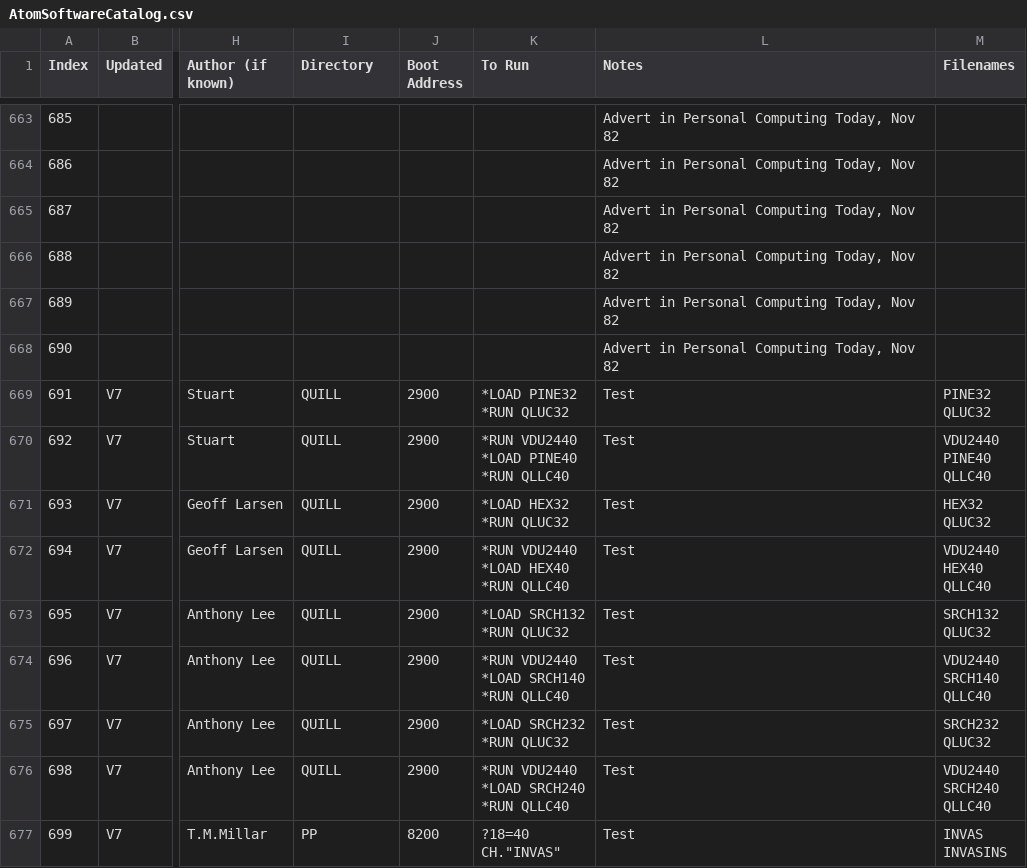
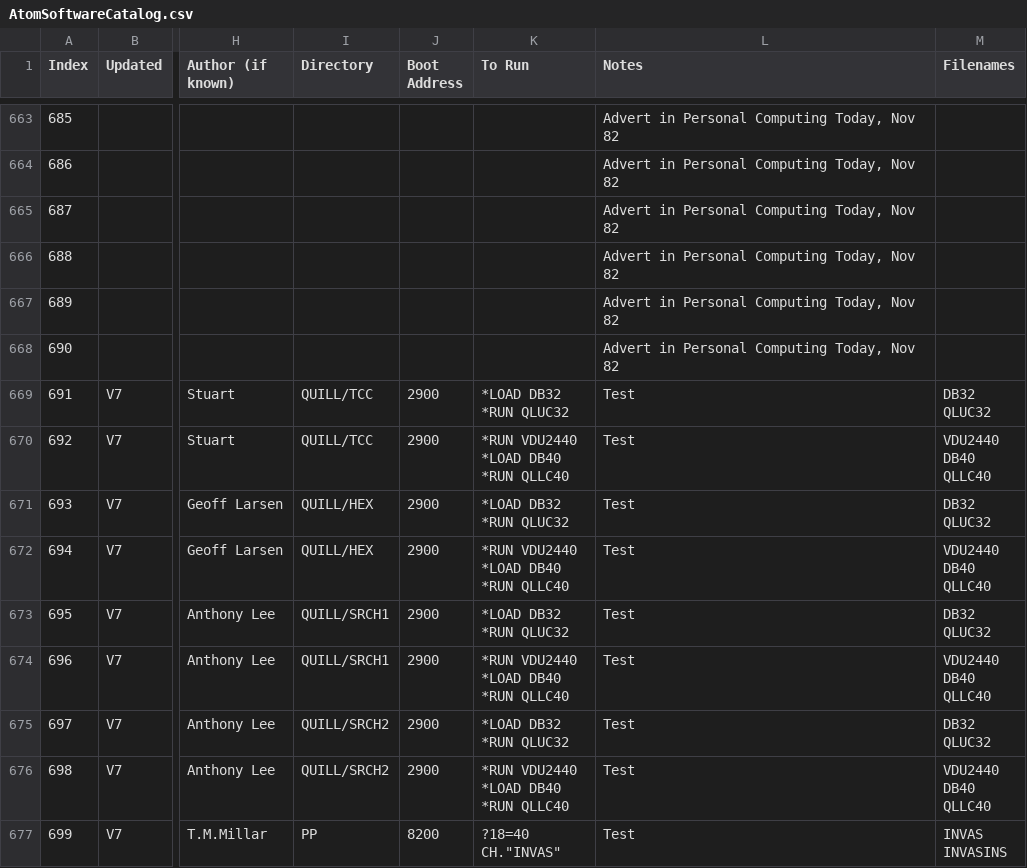
Before and after one commit to hoglet67/AtomSoftwareArchive, a CSV file: catalog/AtomSoftwareCatalog.csv, drawn as a sheet; only a part is shown, gaps mark what is left out; ↵ is a line break in a cell; the diff names each change by its address in the sheet, - before the commit and + after, or states it on an @@ line.

Commit message:
Updated Quill Filenames for dynamic generation

```diff
--- a/catalog/AtomSoftwareCatalog.csv
+++ b/catalog/AtomSoftwareCatalog.csv
-I669:I670 (Directory): QUILL
+I669:I670 (Directory): QUILL/TCC
-K669 (To Run): *LOAD PINE32 ↵ *RUN QLUC32
+K669 (To Run): *LOAD DB32 ↵ *RUN QLUC32
-M669 (Filenames): PINE32 ↵ QLUC32
+M669 (Filenames): DB32 ↵ QLUC32
-K670 (To Run): *RUN VDU2440 ↵ *LOAD PINE40 ↵ *RUN QLLC40
+K670 (To Run): *RUN VDU2440 ↵ *LOAD DB40 ↵ *RUN QLLC40
-M670 (Filenames): VDU2440 ↵ PINE40 ↵ QLLC40
+M670 (Filenames): VDU2440 ↵ DB40 ↵ QLLC40
-I671:I672 (Directory): QUILL
+I671:I672 (Directory): QUILL/HEX
-K671 (To Run): *LOAD HEX32 ↵ *RUN QLUC32
+K671 (To Run): *LOAD DB32 ↵ *RUN QLUC32
-M671 (Filenames): HEX32 ↵ QLUC32
+M671 (Filenames): DB32 ↵ QLUC32
-K672 (To Run): *RUN VDU2440 ↵ *LOAD HEX40 ↵ *RUN QLLC40
+K672 (To Run): *RUN VDU2440 ↵ *LOAD DB40 ↵ *RUN QLLC40
-M672 (Filenames): VDU2440 ↵ HEX40 ↵ QLLC40
+M672 (Filenames): VDU2440 ↵ DB40 ↵ QLLC40
-I673:I674 (Directory): QUILL
+I673:I674 (Directory): QUILL/SRCH1
-K673 (To Run): *LOAD SRCH132 ↵ *RUN QLUC32
+K673 (To Run): *LOAD DB32 ↵ *RUN QLUC32
-M673 (Filenames): SRCH132 ↵ QLUC32
+M673 (Filenames): DB32 ↵ QLUC32
-K674 (To Run): *RUN VDU2440 ↵ *LOAD SRCH140 ↵ *RUN QLLC40
+K674 (To Run): *RUN VDU2440 ↵ *LOAD DB40 ↵ *RUN QLLC40
-M674 (Filenames): VDU2440 ↵ SRCH140 ↵ QLLC40
+M674 (Filenames): VDU2440 ↵ DB40 ↵ QLLC40
-I675:I676 (Directory): QUILL
+I675:I676 (Directory): QUILL/SRCH2
-K675 (To Run): *LOAD SRCH232 ↵ *RUN QLUC32
+K675 (To Run): *LOAD DB32 ↵ *RUN QLUC32
-M675 (Filenames): SRCH232 ↵ QLUC32
+M675 (Filenames): DB32 ↵ QLUC32
-K676 (To Run): *RUN VDU2440 ↵ *LOAD SRCH240 ↵ *RUN QLLC40
+K676 (To Run): *RUN VDU2440 ↵ *LOAD DB40 ↵ *RUN QLLC40
-M676 (Filenames): VDU2440 ↵ SRCH240 ↵ QLLC40
+M676 (Filenames): VDU2440 ↵ DB40 ↵ QLLC40
```
